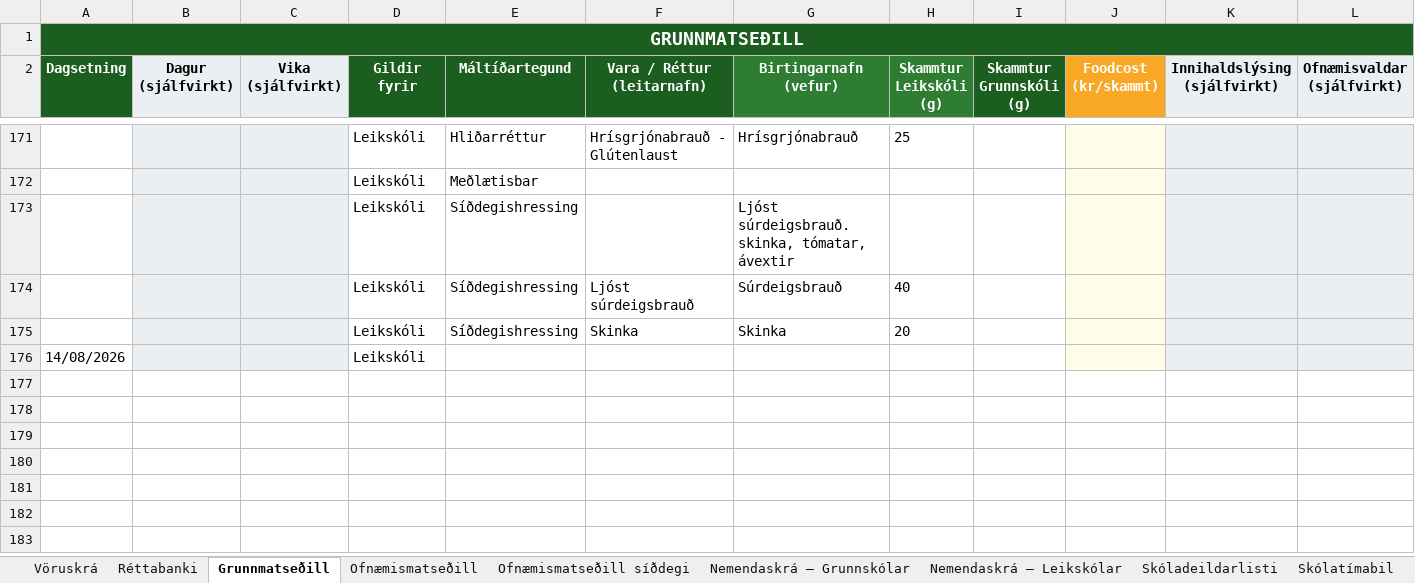
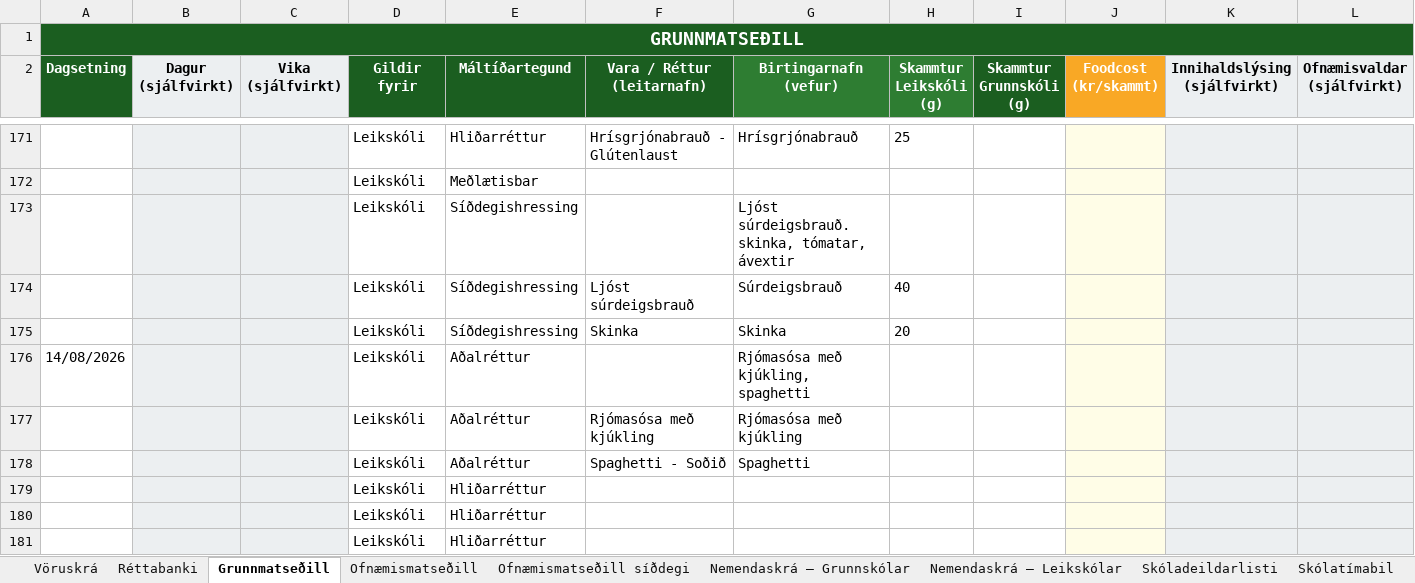
Before and after one commit to JohnBond87/matarstund, an Excel workbook: Matsedill.xlsx, sheet Grunnmatseðill, drawn as a sheet; only a part is shown, gaps mark what is left out; values as stored, in another font and other column widths than the file's, no borders; conditional formats not drawn; rows hold the shown columns only; the diff names each change by its address in the sheet, - before the commit and + after, or states it on an @@ line.

Commit message:
Uppfærsla matseðils

```diff
--- a/Matsedill.xlsx (sheet Grunnmatseðill)
+++ b/Matsedill.xlsx (sheet Grunnmatseðill)
-E176 (Máltíðartegund): (empty)
+E176 (Máltíðartegund): Aðalréttur
-G176 (Birtingarnafn (vefur)): (empty)
+G176 (Birtingarnafn (vefur)): Rjómasósa með kjúkling, spaghetti
+row 177:  |  |  | Leikskóli | Aðalréttur | Rjómasósa með kjúkling | Rjómasósa með kjúkling
+row 178:  |  |  | Leikskóli | Aðalréttur | Spaghetti - Soðið | Spaghetti
+row 179:  |  |  | Leikskóli | Hliðarréttur
+row 180:  |  |  | Leikskóli | Hliðarréttur
+row 181:  |  |  | Leikskóli | Hliðarréttur
```
